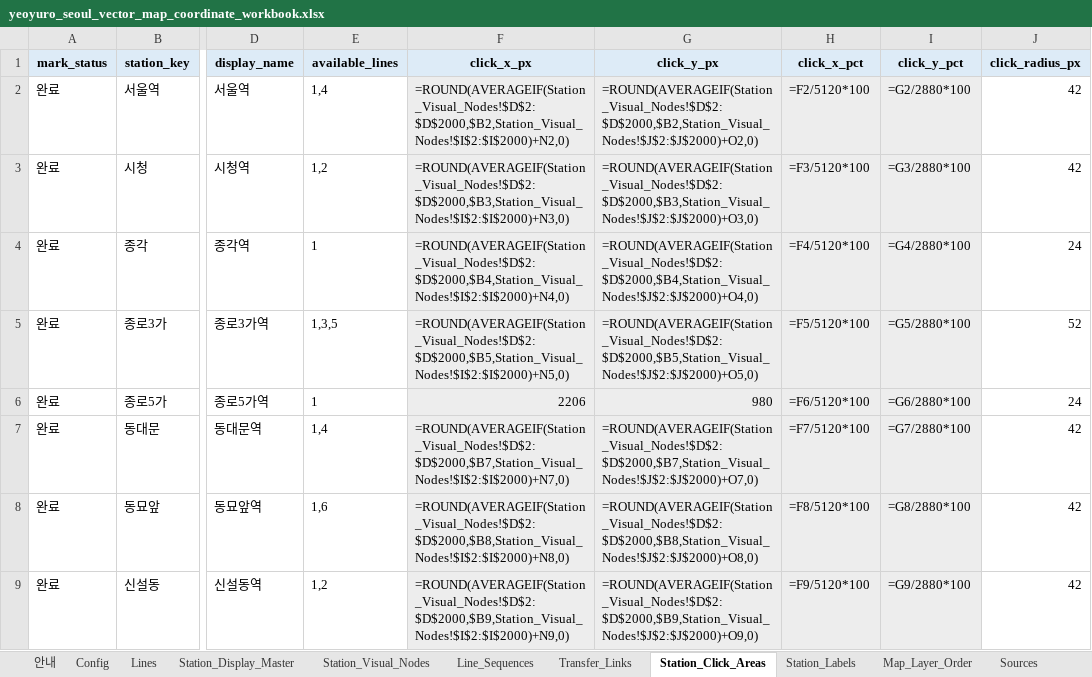
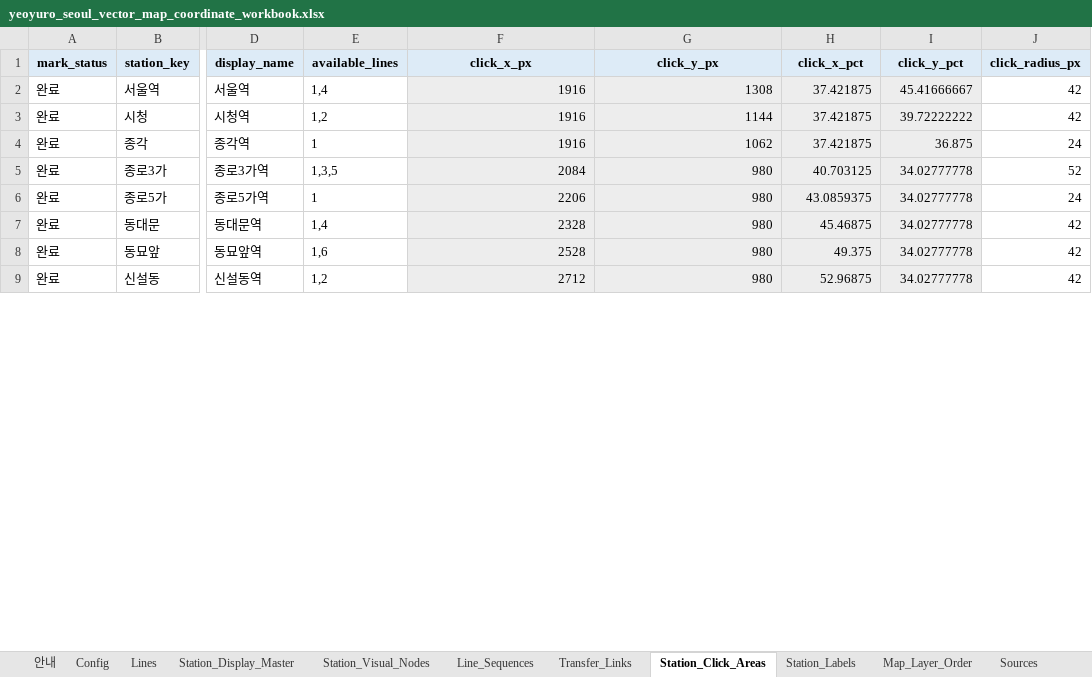
Before and after one commit to FlightChamp/yeoyuro-seoul, an Excel workbook: data/master/yeoyuro_seoul_vector_map_coordinate_workbook.xlsx, sheet Station_Click_Areas, drawn as a sheet; only a part is shown, gaps mark what is left out; values as stored, in another font and other column widths than the file's, no borders; formulas without a stored value are shown as written; the diff covers the shown part only; the diff names each change by its address in the sheet, - before the commit and + after, or states it on an @@ line.

```diff
--- a/data/master/yeoyuro_seoul_vector_map_coordinate_workbook.xlsx (sheet Station_Click_Areas)
+++ b/data/master/yeoyuro_seoul_vector_map_coordinate_workbook.xlsx (sheet Station_Click_Areas)
-F2 (click_x_px): =ROUND(AVERAGEIF(Station_Visual_Nodes!$D$2:$D$2000,$B2,Station_Visual_Nodes!$I$2:$I$2000)+N2,0)
+F2 (click_x_px): 1916
-G2 (click_y_px): =ROUND(AVERAGEIF(Station_Visual_Nodes!$D$2:$D$2000,$B2,Station_Visual_Nodes!$J$2:$J$2000)+O2,0)
+G2 (click_y_px): 1308
-H2 (click_x_pct): =F2/5120*100
+H2 (click_x_pct): 37.421875
-I2 (click_y_pct): =G2/2880*100
+I2 (click_y_pct): 45.41666667
-F3 (click_x_px): =ROUND(AVERAGEIF(Station_Visual_Nodes!$D$2:$D$2000,$B3,Station_Visual_Nodes!$I$2:$I$2000)+N3,0)
+F3 (click_x_px): 1916
-G3 (click_y_px): =ROUND(AVERAGEIF(Station_Visual_Nodes!$D$2:$D$2000,$B3,Station_Visual_Nodes!$J$2:$J$2000)+O3,0)
+G3 (click_y_px): 1144
-H3 (click_x_pct): =F3/5120*100
+H3 (click_x_pct): 37.421875
-I3 (click_y_pct): =G3/2880*100
+I3 (click_y_pct): 39.72222222
-F4 (click_x_px): =ROUND(AVERAGEIF(Station_Visual_Nodes!$D$2:$D$2000,$B4,Station_Visual_Nodes!$I$2:$I$2000)+N4,0)
+F4 (click_x_px): 1916
-G4 (click_y_px): =ROUND(AVERAGEIF(Station_Visual_Nodes!$D$2:$D$2000,$B4,Station_Visual_Nodes!$J$2:$J$2000)+O4,0)
+G4 (click_y_px): 1062
-H4 (click_x_pct): =F4/5120*100
+H4 (click_x_pct): 37.421875
-I4 (click_y_pct): =G4/2880*100
+I4 (click_y_pct): 36.875
-F5 (click_x_px): =ROUND(AVERAGEIF(Station_Visual_Nodes!$D$2:$D$2000,$B5,Station_Visual_Nodes!$I$2:$I$2000)+N5,0)
+F5 (click_x_px): 2084
-G5 (click_y_px): =ROUND(AVERAGEIF(Station_Visual_Nodes!$D$2:$D$2000,$B5,Station_Visual_Nodes!$J$2:$J$2000)+O5,0)
+G5 (click_y_px): 980
-H5 (click_x_pct): =F5/5120*100
+H5 (click_x_pct): 40.703125
-I5 (click_y_pct): =G5/2880*100
+I5 (click_y_pct): 34.02777778
-H6 (click_x_pct): =F6/5120*100
+H6 (click_x_pct): 43.0859375
-I6 (click_y_pct): =G6/2880*100
+I6 (click_y_pct): 34.02777778
-F7 (click_x_px): =ROUND(AVERAGEIF(Station_Visual_Nodes!$D$2:$D$2000,$B7,Station_Visual_Nodes!$I$2:$I$2000)+N7,0)
+F7 (click_x_px): 2328
-G7 (click_y_px): =ROUND(AVERAGEIF(Station_Visual_Nodes!$D$2:$D$2000,$B7,Station_Visual_Nodes!$J$2:$J$2000)+O7,0)
+G7 (click_y_px): 980
-H7 (click_x_pct): =F7/5120*100
+H7 (click_x_pct): 45.46875
-I7 (click_y_pct): =G7/2880*100
+I7 (click_y_pct): 34.02777778
-F8 (click_x_px): =ROUND(AVERAGEIF(Station_Visual_Nodes!$D$2:$D$2000,$B8,Station_Visual_Nodes!$I$2:$I$2000)+N8,0)
+F8 (click_x_px): 2528
-G8 (click_y_px): =ROUND(AVERAGEIF(Station_Visual_Nodes!$D$2:$D$2000,$B8,Station_Visual_Nodes!$J$2:$J$2000)+O8,0)
+G8 (click_y_px): 980
-H8 (click_x_pct): =F8/5120*100
+H8 (click_x_pct): 49.375
-I8 (click_y_pct): =G8/2880*100
+I8 (click_y_pct): 34.02777778
-F9 (click_x_px): =ROUND(AVERAGEIF(Station_Visual_Nodes!$D$2:$D$2000,$B9,Station_Visual_Nodes!$I$2:$I$2000)+N9,0)
+F9 (click_x_px): 2712
-G9 (click_y_px): =ROUND(AVERAGEIF(Station_Visual_Nodes!$D$2:$D$2000,$B9,Station_Visual_Nodes!$J$2:$J$2000)+O9,0)
+G9 (click_y_px): 980
-H9 (click_x_pct): =F9/5120*100
+H9 (click_x_pct): 52.96875
-I9 (click_y_pct): =G9/2880*100
+I9 (click_y_pct): 34.02777778
```
Also changed, not shown: 1120 edited cells elsewhere in this sheet, sheet Station_Labels, sheet Station_Visual_Nodes.
